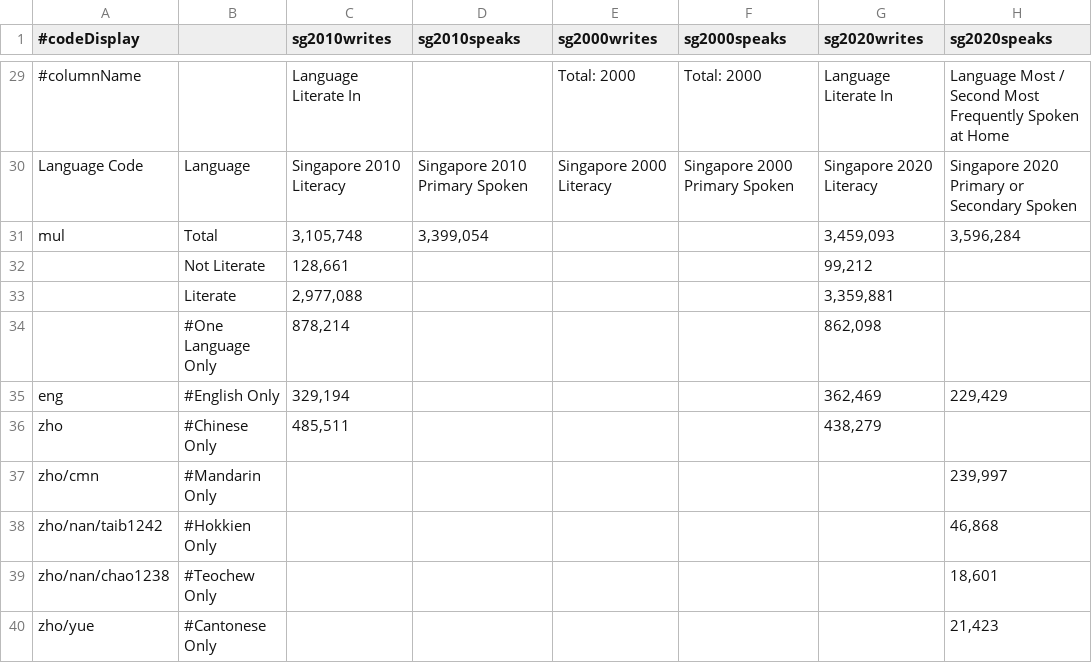
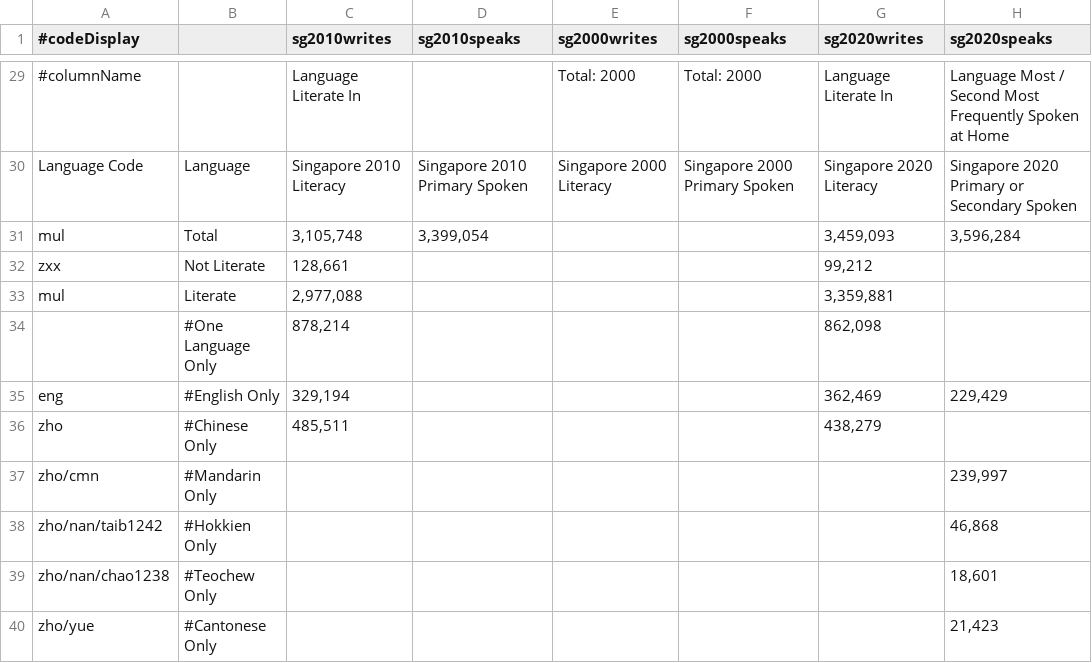
Before and after one commit to Translation-Commons/lang-nav, a TSV file: public/data/census/official/sg.tsv, drawn as a sheet; only a part is shown, gaps mark what is left out; the diff names each change by its address in the sheet, - before the commit and + after, or states it on an @@ line.

```diff
--- a/public/data/census/official/sg.tsv
+++ b/public/data/census/official/sg.tsv
-A32 (#codeDisplay): (empty)
+A32 (#codeDisplay): zxx
-A33 (#codeDisplay): (empty)
+A33 (#codeDisplay): mul
```
Also changed, not shown: public/data/census/data.un.org/am.tsv, public/data/census/data.un.org/ml.tsv, 16 other files.
